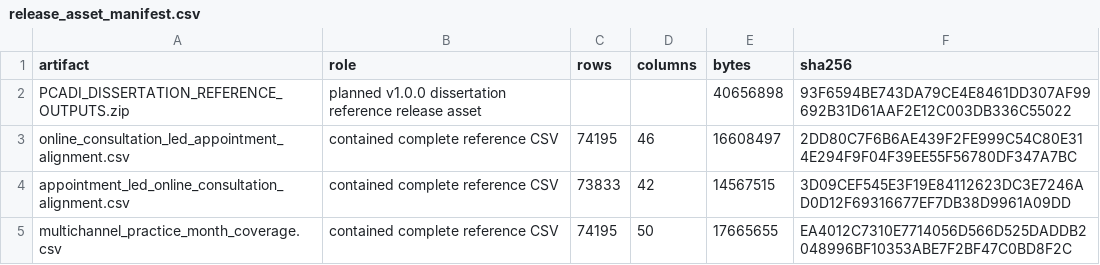
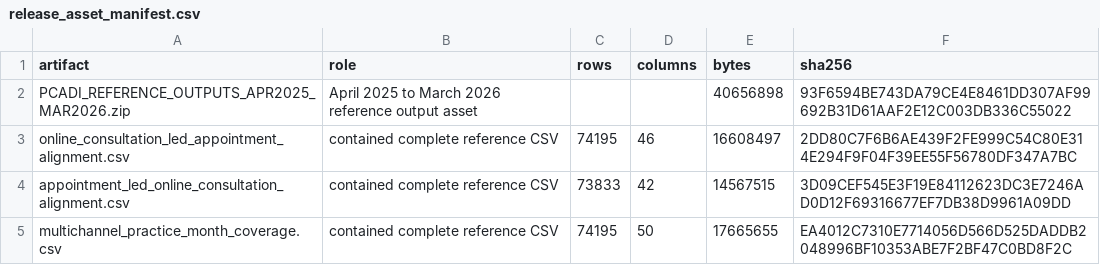
Before and after one commit to PeterHDS/pcadi-data-integration, a CSV file: reference-release/validation/release_asset_manifest.csv, drawn as a sheet; only a part is shown.

Commit message:
Use period-labelled reference asset validation

```diff
--- a/reference-release/validation/release_asset_manifest.csv
+++ b/reference-release/validation/release_asset_manifest.csv
@@ -1,3 +1,3 @@
 artifact,role,rows,columns,bytes,sha256
-PCADI_DISSERTATION_REFERENCE_OUTPUTS.zip,planned v1.0.0 dissertation reference release asset,,,40656898,93F6594BE743DA79CE4E8461DD307AF99692B31D61AAF2E12C003DB336C55022
+PCADI_REFERENCE_OUTPUTS_APR2025_MAR2026.zip,April 2025 to March 2026 reference output asset,,,40656898,93F6594BE743DA79CE4E8461DD307AF99692B31D61AAF2E12C003DB336C55022
 online_consultation_led_appointment_alignment.csv,contained complete reference CSV,74195,46,16608497,2DD80C7F6B6AE439F2FE999C54C80E314E294F9F04F39EE55F56780DF347A7BC
```
Also changed, not shown: 8 other files.
